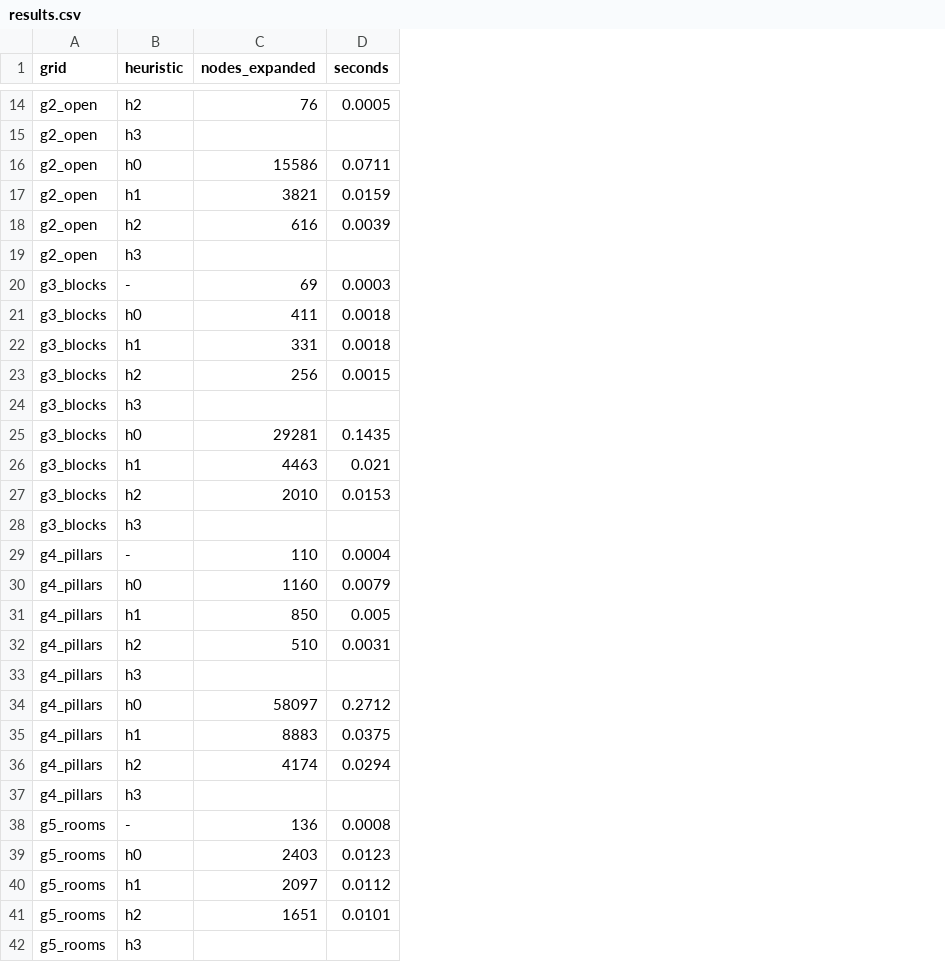
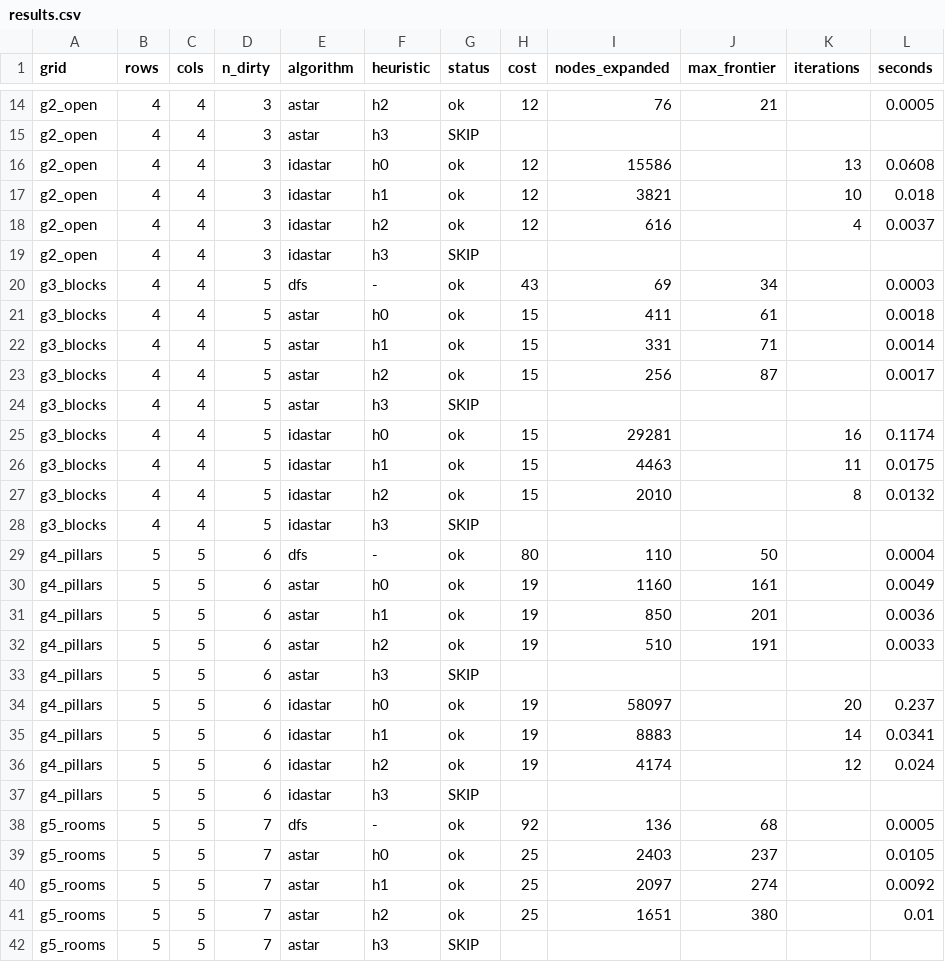
Before and after one commit to hannahd049/CS3810DeesStacyVacuumWorld, a CSV file: results.csv, drawn as a sheet; only a part is shown, gaps mark what is left out; addresses are those after the commit; the diff covers the shown part only; the diff names each change by its address in the sheet, - before the commit and + after, or states it on an @@ line.

```diff
--- a/results.csv
+++ b/results.csv
+column B (rows), rows 14-42: 4 | 4 | 4 | 4 | 4 | 4 | 4 | 4 | 4 | 4 | 4 | 4 | 4 | 4 | 4 | 5 | 5 | 5 | 5 | 5 | 5 | 5 | 5 | 5 | 5 | 5 | 5 | 5 | 5
+column C (cols), rows 14-42: 4 | 4 | 4 | 4 | 4 | 4 | 4 | 4 | 4 | 4 | 4 | 4 | 4 | 4 | 4 | 5 | 5 | 5 | 5 | 5 | 5 | 5 | 5 | 5 | 5 | 5 | 5 | 5 | 5
+column D (n_dirty), rows 14-42: 3 | 3 | 3 | 3 | 3 | 3 | 5 | 5 | 5 | 5 | 5 | 5 | 5 | 5 | 5 | 6 | 6 | 6 | 6 | 6 | 6 | 6 | 6 | 6 | 7 | 7 | 7 | 7 | 7
+column E (algorithm), rows 14-42: astar | astar | idastar | idastar | idastar | idastar | dfs | astar | astar | astar | astar | idastar | idastar | idastar | idastar | dfs | astar | astar | astar | astar | idastar | idastar | idastar | idastar | dfs | astar | astar | astar | astar
+column G (status), rows 14-42: ok | SKIP | ok | ok | ok | SKIP | ok | ok | ok | ok | SKIP | ok | ok | ok | SKIP | ok | ok | ok | ok | SKIP | ok | ok | ok | SKIP | ok | ok | ok | ok | SKIP
+column H (cost), rows 14-41: 12 |  | 12 | 12 | 12 |  | 43 | 15 | 15 | 15 |  | 15 | 15 | 15 |  | 80 | 19 | 19 | 19 |  | 19 | 19 | 19 |  | 92 | 25 | 25 | 25
+column J (max_frontier), rows 14-41: 21 |  |  |  |  |  | 34 | 61 | 71 | 87 |  |  |  |  |  | 50 | 161 | 201 | 191 |  |  |  |  |  | 68 | 237 | 274 | 380
+column K (iterations), rows 16-36: 13 | 10 | 4 |  |  |  |  |  |  | 16 | 11 | 8 |  |  |  |  |  |  | 20 | 14 | 12
-L16 (seconds): 0.0711
+L16 (seconds): 0.0608
-L17 (seconds): 0.0159
+L17 (seconds): 0.018
-L18 (seconds): 0.0039
+L18 (seconds): 0.0037
-L22 (seconds): 0.0018
+L22 (seconds): 0.0014
-L23 (seconds): 0.0015
+L23 (seconds): 0.0017
-L25 (seconds): 0.1435
+L25 (seconds): 0.1174
-L26 (seconds): 0.021
+L26 (seconds): 0.0175
-L27 (seconds): 0.0153
+L27 (seconds): 0.0132
-L30 (seconds): 0.0079
+L30 (seconds): 0.0049
-L31 (seconds): 0.005
+L31 (seconds): 0.0036
-L32 (seconds): 0.0031
+L32 (seconds): 0.0033
-L34 (seconds): 0.2712
+L34 (seconds): 0.237
-L35 (seconds): 0.0375
+L35 (seconds): 0.0341
-L36 (seconds): 0.0294
+L36 (seconds): 0.024
-L38 (seconds): 0.0008
+L38 (seconds): 0.0005
-L39 (seconds): 0.0123
+L39 (seconds): 0.0105
-L40 (seconds): 0.0112
+L40 (seconds): 0.0092
-L41 (seconds): 0.0101
+L41 (seconds): 0.01
```
Also changed, not shown: 13 edited cells elsewhere in this file, 1 other file.
